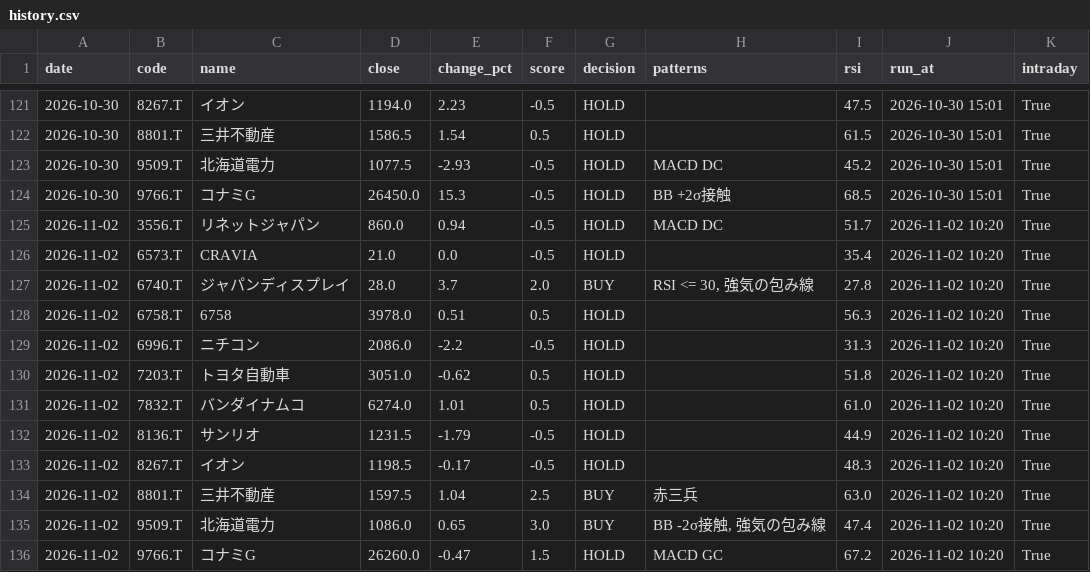
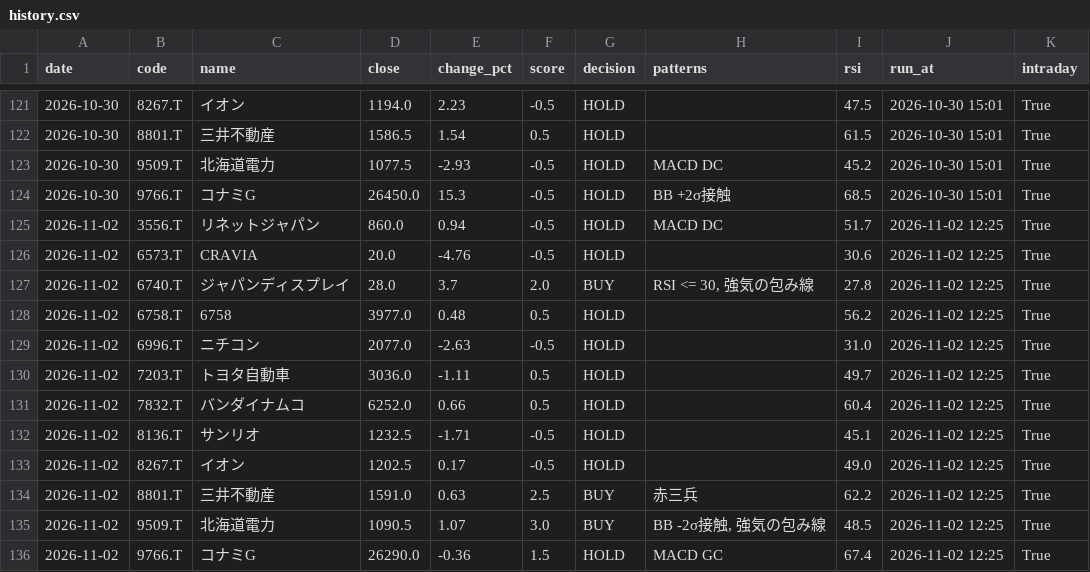
Before and after one commit to stock-bot-user64/stock-signal-ct64, a CSV file: data/history.csv, drawn as a sheet; only a part is shown, gaps mark what is left out.

```diff
--- a/data/history.csv
+++ b/data/history.csv
@@ -124,13 +124,13 @@
 2026-10-30,9766.T,コナミG,26450.0,15.3,-0.5,HOLD,BB +2σ接触,68.5,2026-10-30 15:01,True
-2026-11-02,3556.T,リネットジャパン,860.0,0.94,-0.5,HOLD,MACD DC,51.7,2026-11-02 10:20,True
-2026-11-02,6573.T,CRAVIA,21.0,0.0,-0.5,HOLD,,35.4,2026-11-02 10:20,True
-2026-11-02,6740.T,ジャパンディスプレイ,28.0,3.7,2.0,BUY,"RSI <= 30, 強気の包み線",27.8,2026-11-02 10:20,True
-2026-11-02,6758.T,6758,3978.0,0.51,0.5,HOLD,,56.3,2026-11-02 10:20,True
-2026-11-02,6996.T,ニチコン,2086.0,-2.2,-0.5,HOLD,,31.3,2026-11-02 10:20,True
-2026-11-02,7203.T,トヨタ自動車,3051.0,-0.62,0.5,HOLD,,51.8,2026-11-02 10:20,True
-2026-11-02,7832.T,バンダイナムコ,6274.0,1.01,0.5,HOLD,,61.0,2026-11-02 10:20,True
-2026-11-02,8136.T,サンリオ,1231.5,-1.79,-0.5,HOLD,,44.9,2026-11-02 10:20,True
-2026-11-02,8267.T,イオン,1198.5,-0.17,-0.5,HOLD,,48.3,2026-11-02 10:20,True
-2026-11-02,8801.T,三井不動産,1597.5,1.04,2.5,BUY,赤三兵,63.0,2026-11-02 10:20,True
-2026-11-02,9509.T,北海道電力,1086.0,0.65,3.0,BUY,"BB -2σ接触, 強気の包み線",47.4,2026-11-02 10:20,True
-2026-11-02,9766.T,コナミG,26260.0,-0.47,1.5,HOLD,MACD GC,67.2,2026-11-02 10:20,True
+2026-11-02,3556.T,リネットジャパン,860.0,0.94,-0.5,HOLD,MACD DC,51.7,2026-11-02 12:25,True
+2026-11-02,6573.T,CRAVIA,20.0,-4.76,-0.5,HOLD,,30.6,2026-11-02 12:25,True
+2026-11-02,6740.T,ジャパンディスプレイ,28.0,3.7,2.0,BUY,"RSI <= 30, 強気の包み線",27.8,2026-11-02 12:25,True
+2026-11-02,6758.T,6758,3977.0,0.48,0.5,HOLD,,56.2,2026-11-02 12:25,True
+2026-11-02,6996.T,ニチコン,2077.0,-2.63,-0.5,HOLD,,31.0,2026-11-02 12:25,True
+2026-11-02,7203.T,トヨタ自動車,3036.0,-1.11,0.5,HOLD,,49.7,2026-11-02 12:25,True
+2026-11-02,7832.T,バンダイナムコ,6252.0,0.66,0.5,HOLD,,60.4,2026-11-02 12:25,True
+2026-11-02,8136.T,サンリオ,1232.5,-1.71,-0.5,HOLD,,45.1,2026-11-02 12:25,True
+2026-11-02,8267.T,イオン,1202.5,0.17,-0.5,HOLD,,49.0,2026-11-02 12:25,True
+2026-11-02,8801.T,三井不動産,1591.0,0.63,2.5,BUY,赤三兵,62.2,2026-11-02 12:25,True
+2026-11-02,9509.T,北海道電力,1090.5,1.07,3.0,BUY,"BB -2σ接触, 強気の包み線",48.5,2026-11-02 12:25,True
+2026-11-02,9766.T,コナミG,26290.0,-0.36,1.5,HOLD,MACD GC,67.4,2026-11-02 12:25,True
```
Also changed, not shown: 2 other files.
